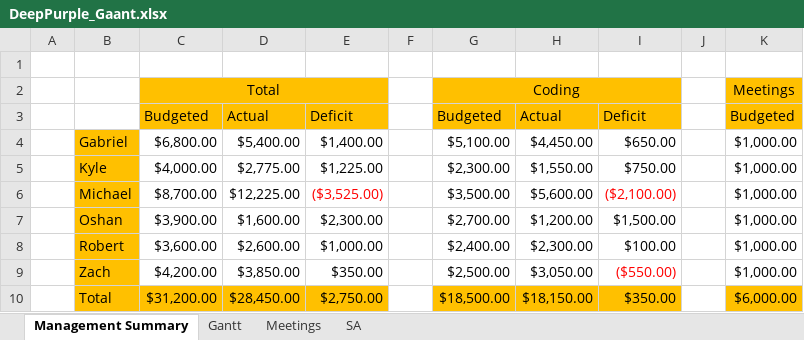
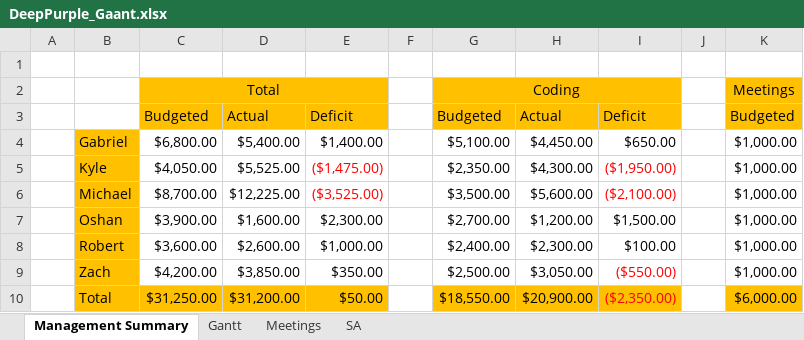
Before and after one commit to majikat768/DeepPurple, an Excel workbook: doc/DeepPurple_Gaant.xlsx, sheet Management Summary, drawn as a sheet; only a part is shown; values as stored, in another font and other column widths than the file's, no borders; the diff names each change by its address in the sheet, - before the commit and + after, or states it on an @@ line.

```diff
--- a/doc/DeepPurple_Gaant.xlsx (sheet Management Summary)
+++ b/doc/DeepPurple_Gaant.xlsx (sheet Management Summary)
-C5: $4,000.00
+C5: $4,050.00
-D5: $2,775.00
+D5: $5,525.00
-E5: $1,225.00
+E5: ($1,475.00)
-E5 text colour: black
+E5 text colour: #FF0000
-G5: $2,300.00
+G5: $2,350.00
-H5: $1,550.00
+H5: $4,300.00
-I5: $750.00
+I5: ($1,950.00)
-I5 text colour: black
+I5 text colour: #FF0000
-C10: $31,200.00
+C10: $31,250.00
-D10: $28,450.00
+D10: $31,200.00
-E10: $2,750.00
+E10: $50.00
-G10: $18,500.00
+G10: $18,550.00
-H10: $18,150.00
+H10: $20,900.00
-I10: $350.00
+I10: ($2,350.00)
-I10 text colour: black
+I10 text colour: #FF0000
```
Also changed, not shown: sheet Gantt.
